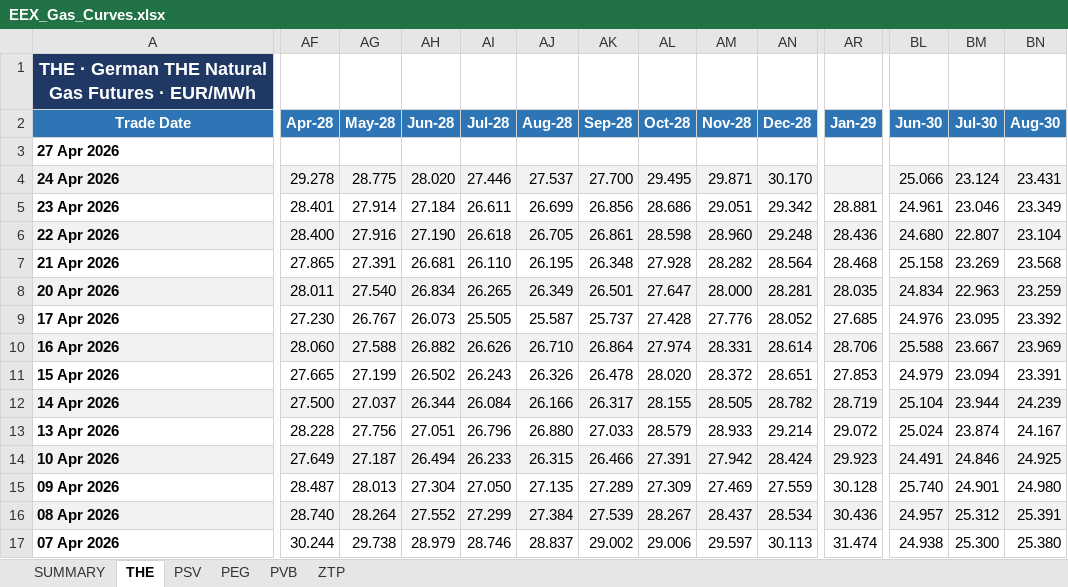
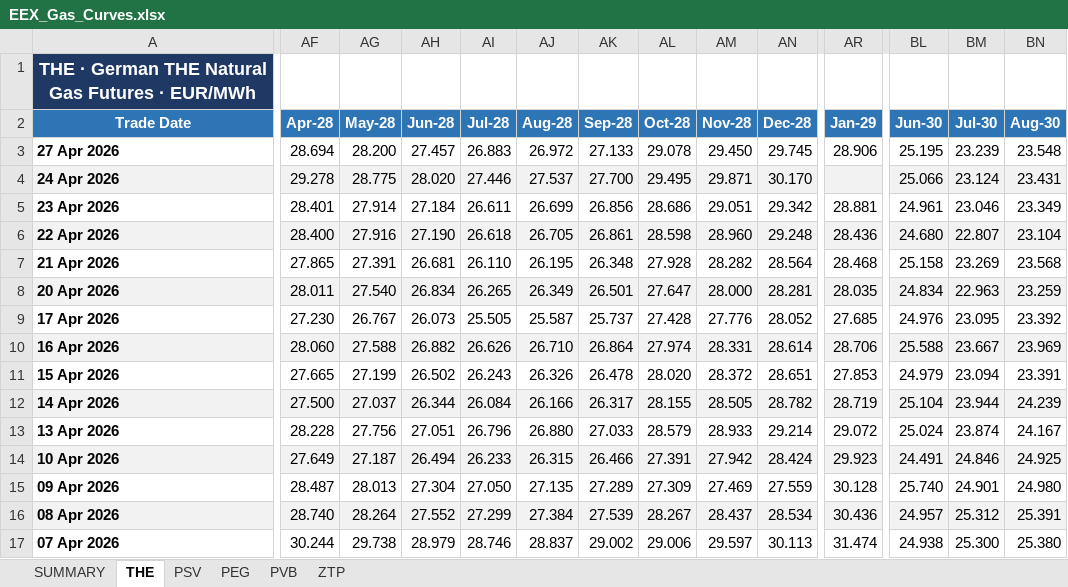
Before and after one commit to ibra26-gif/LNG-TradeOS, an Excel workbook: data/EEX_Gas_Curves.xlsx, sheet THE, drawn as a sheet; only a part is shown, gaps mark what is left out; values as stored, in another font and other column widths than the file's, no borders; the diff covers the shown part only; the diff names each change by its address in the sheet, - before the commit and + after, or states it on an @@ line.

```diff
--- a/data/EEX_Gas_Curves.xlsx (sheet THE)
+++ b/data/EEX_Gas_Curves.xlsx (sheet THE)
-AF3 (Apr-28): (empty)
+AF3 (Apr-28): 28.694
-AG3 (May-28): (empty)
+AG3 (May-28): 28.200
-AH3 (Jun-28): (empty)
+AH3 (Jun-28): 27.457
-AI3 (Jul-28): (empty)
+AI3 (Jul-28): 26.883
-AJ3 (Aug-28): (empty)
+AJ3 (Aug-28): 26.972
-AK3 (Sep-28): (empty)
+AK3 (Sep-28): 27.133
-AL3 (Oct-28): (empty)
+AL3 (Oct-28): 29.078
-AM3 (Nov-28): (empty)
+AM3 (Nov-28): 29.450
-AN3 (Dec-28): (empty)
+AN3 (Dec-28): 29.745
-AR3 (Jan-29): (empty)
+AR3 (Jan-29): 28.906
-BL3 (Jun-30): (empty)
+BL3 (Jun-30): 25.195
-BM3 (Jul-30): (empty)
+BM3 (Jul-30): 23.239
-BN3 (Aug-30): (empty)
+BN3 (Aug-30): 23.548
```
Also changed, not shown: 7 edited cells elsewhere in this sheet, sheet PSV, sheet PEG, sheet SUMMARY, sheet ZTP, sheet PVB.
